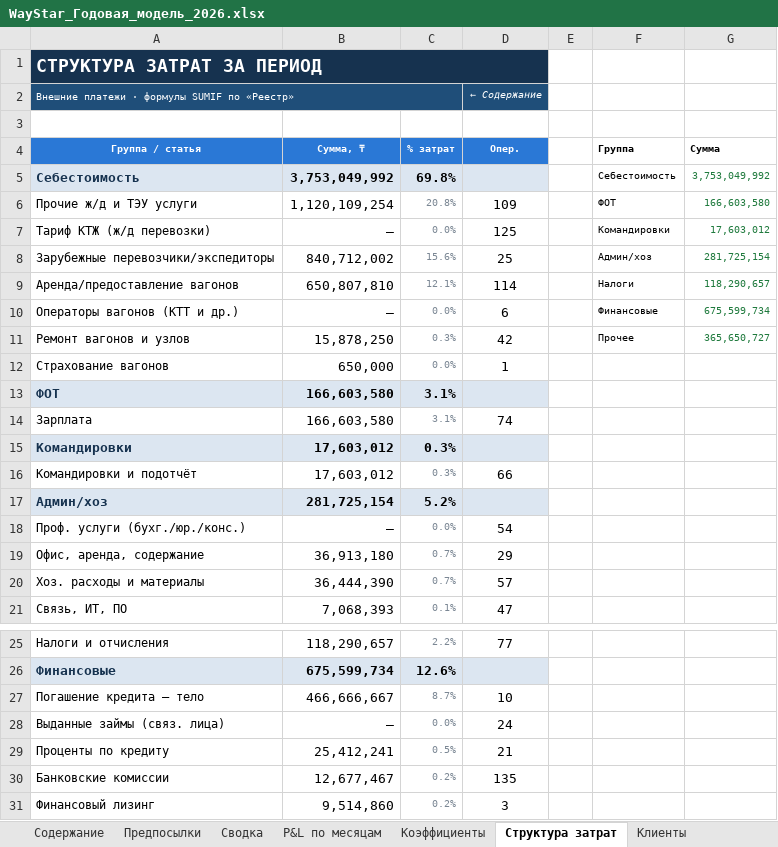
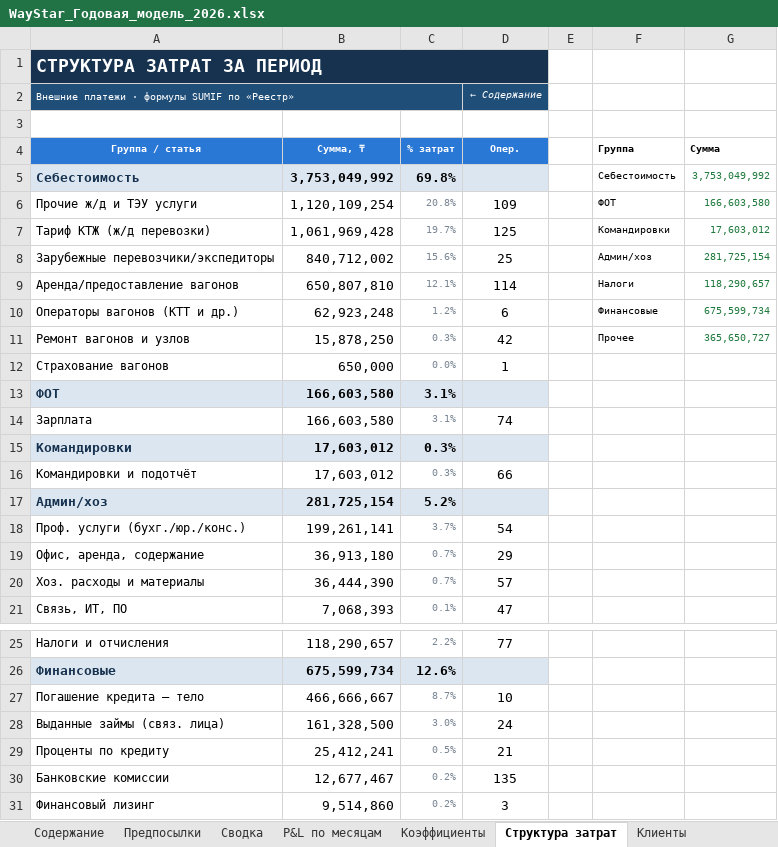
Before and after one commit to aoobakirov/board-presentation, an Excel workbook: waystar-management-report/WayStar_Годовая_модель_2026.xlsx, sheet Структура затрат, drawn as a sheet; only a part is shown, gaps mark what is left out; values as stored, in another font and other column widths than the file's, no borders; charts and pictures not drawn; the diff names each change by its address in the sheet, - before the commit and + after, or states it on an @@ line.

```diff
--- a/waystar-management-report/WayStar_Годовая_модель_2026.xlsx (sheet Структура затрат)
+++ b/waystar-management-report/WayStar_Годовая_модель_2026.xlsx (sheet Структура затрат)
-B7 (Сумма, ₸): —
+B7 (Сумма, ₸): 1,061,969,428
-C7 (% затрат): 0.0%
+C7 (% затрат): 19.7%
-B10 (Сумма, ₸): —
+B10 (Сумма, ₸): 62,923,248
-C10 (% затрат): 0.0%
+C10 (% затрат): 1.2%
-B18 (Сумма, ₸): —
+B18 (Сумма, ₸): 199,261,141
-C18 (% затрат): 0.0%
+C18 (% затрат): 3.7%
-B28 (Сумма, ₸): —
+B28 (Сумма, ₸): 161,328,500
-C28 (% затрат): 0.0%
+C28 (% затрат): 3.0%
```
Also changed, not shown: sheet Клиенты, sheet Поставщики, sheet P&L по месяцам, 1 other file.
